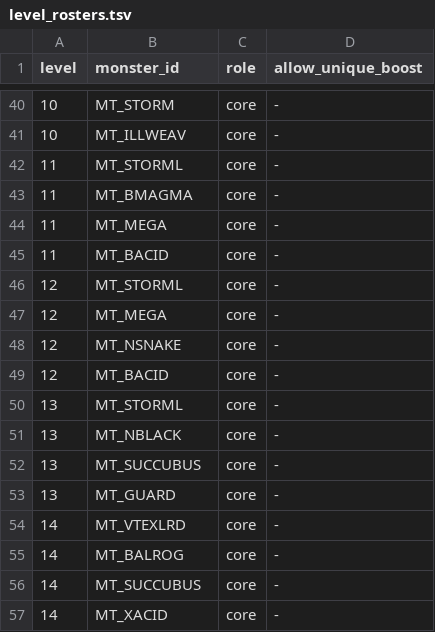
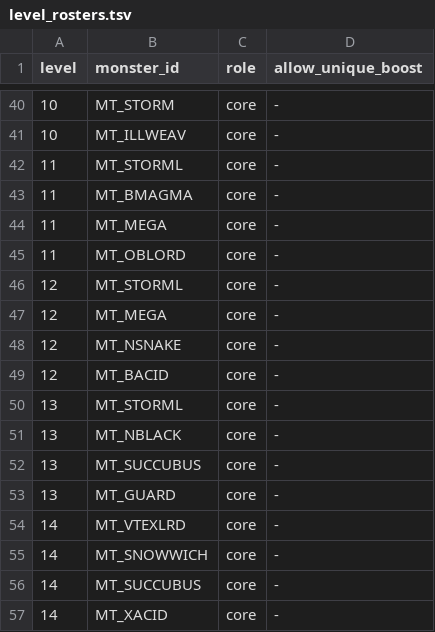
Before and after one commit to pengyz/devilutionX, a TSV file: assets/txtdata/monsters/level_rosters.tsv, drawn as a sheet; only a part is shown, gaps mark what is left out.

Commit message:
feat(roster): sample each level from its roster (core + bounded tail + class floors)
GetLevelMTypes() no longer draws a level's whole composition at random. It now:

- pre-adds every core roster member of the level, filtered by
  IsMonsterAvailable() so shareware data does not spend the budget on a
  Retail-only monster it cannot place (R26);
- excludes already-present types from the tail pool, so a bounded draw is never
  wasted re-picking a type the level already carries;
- takes the B1 behaviour-class caps from BehaviorClassCapForLevel() instead of
  the inlined capKite/capSameClass conditions, so the sampling loop and the
  load-time roster validator cannot drift apart (R15);
- tops up class floors that are still unmet before falling back to the random
  pick, which only fills a minimum and can never lift a class past its cap;
- bounds the tail at tail_draw draws and the sprite budget at max_image, both
  read per level. Levels with no params row keep the legacy behaviour: the old
  4000 budget and an unbounded tail (R28).

L16 keeps its hardcoded branch and early return, so its roster rows are
registration only.

Two roster rows had to change because core bypasses the caps and therefore
cannot be allowed to break them in the data:

- L11 MT_BACID -> MT_OBLORD: three of L11's four cores were RangedKite, which
  would have overridden the "no all-kite Caves level" contract from the data
  side. Rhino/Melee, available at L10-12, brings kite core down to the cap.
- L14 MT_BALROG -> MT_SNOWWICH: MT_VTEXLRD + MT_BALROG are both Melee, and
  Q_VEIL additionally pre-adds Melee MT_RBLACK, so the level would exceed its
  cap of 2 per class at runtime. Succubus/RangedTurret leaves room for the
  quest pre-add.

CavesAnyClassTailBaseline is re-pinned to measured values. The "any-class >= 3"
tail is not a cap contract, and with the rosters it is arithmetic rather than
distribution: a Caves level now realises 1 Golem + 4 core + up to 3 tail = 8
types, while its candidate pool has room for only 8/7/6/6 types at L9-L12 if
every class stayed at 2. No B1 threshold is relaxed - kite <= 2 stays asserted
by CavesKiteTailBaseline and the caps by RosterQuotasSatisfied.

Adds RosterCoreAlwaysPresent, RosterTailDrawBounded, RosterQuotasSatisfied,
IdentityGuard and A1A3VariantsAreCore.

```diff
--- a/assets/txtdata/monsters/level_rosters.tsv
+++ b/assets/txtdata/monsters/level_rosters.tsv
@@ -44,3 +44,3 @@ level	monster_id	role	allow_unique_boost
 11	MT_MEGA	core	-
-11	MT_BACID	core	-
+11	MT_OBLORD	core	-
 12	MT_STORML	core	-
@@ -54,3 +54,3 @@ level	monster_id	role	allow_unique_boost
 14	MT_VTEXLRD	core	-
-14	MT_BALROG	core	-
+14	MT_SNOWWICH	core	-
 14	MT_SUCCUBUS	core	-
```
Also changed, not shown: 2 other files.
